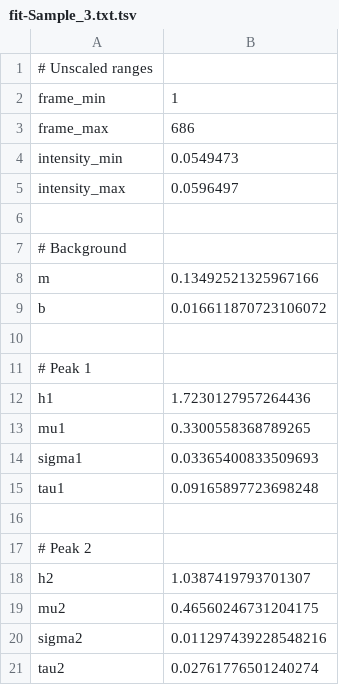
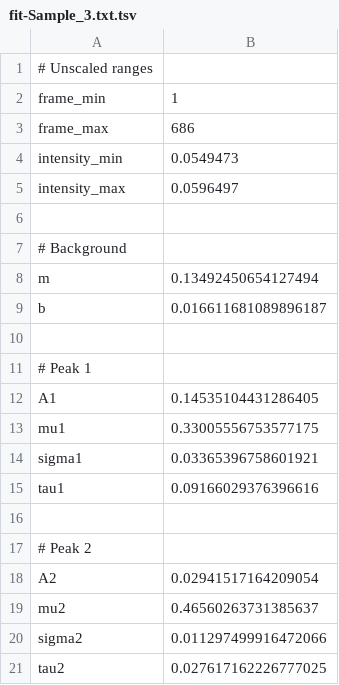
Before and after one commit to yawnoc/constituents-extraction, a TSV file: output/fit-Sample_3.txt.tsv, drawn as a sheet.

Commit message:
Regenerate output for change to area-based

```diff
--- a/output/fit-Sample_3.txt.tsv
+++ b/output/fit-Sample_3.txt.tsv
@@ -7,15 +7,15 @@ intensity_max	0.0596497
 # Background
-m	0.13492521325967166
-b	0.016611870723106072
+m	0.13492450654127494
+b	0.016611681089896187
 
 # Peak 1
-h1	1.7230127957264436
-mu1	0.3300558368789265
-sigma1	0.03365400833509693
-tau1	0.09165897723698248
+A1	0.14535104431286405
+mu1	0.33005556753577175
+sigma1	0.03365396758601921
+tau1	0.09166029376396616
 
 # Peak 2
-h2	1.0387419793701307
-mu2	0.46560246731204175
-sigma2	0.011297439228548216
-tau2	0.02761776501240274
+A2	0.02941517164209054
+mu2	0.46560263731385637
+sigma2	0.011297499916472066
+tau2	0.027617162226777025
```
Also changed, not shown: output/fit-Sample_2.txt.tsv, output/fit-Sample_4.txt.tsv, 21 other files.
